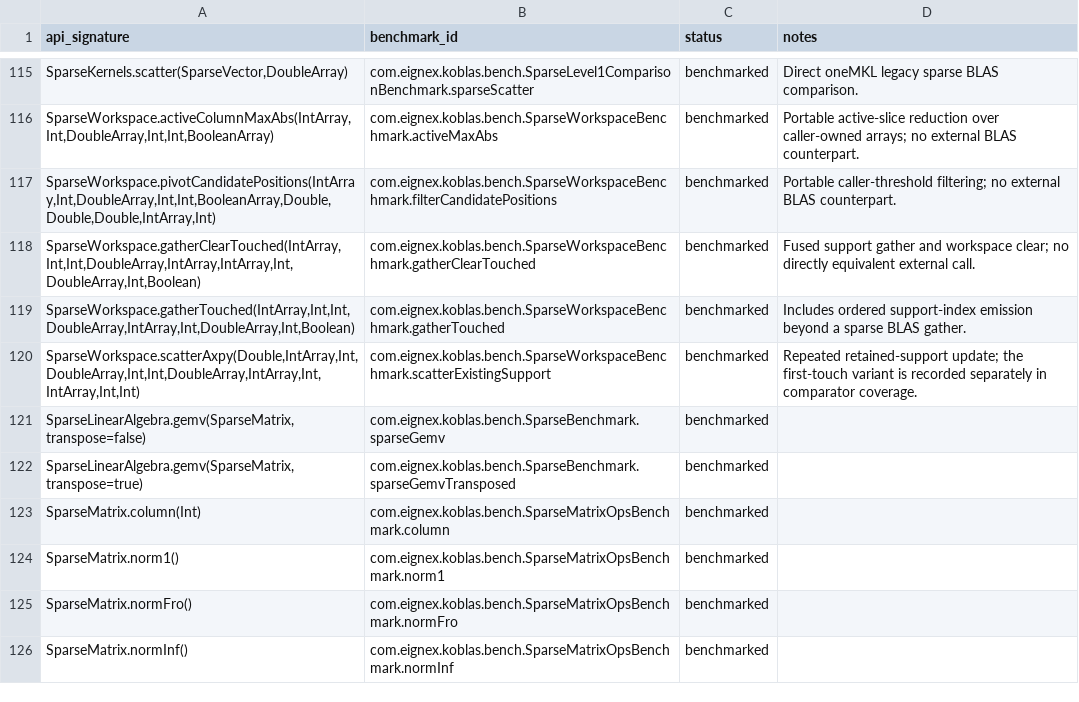
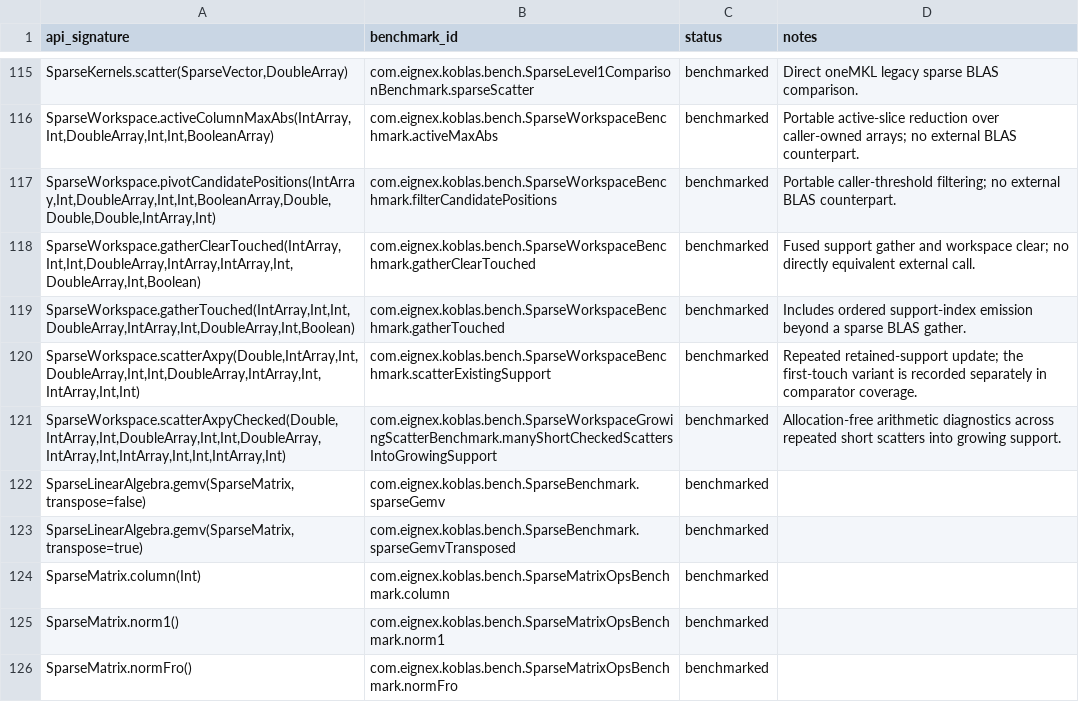
Before and after one commit to Eignex/koblas, a TSV file: koblas-bench/benchmark-coverage.tsv, drawn as a sheet; only a part is shown, gaps mark what is left out; the shorter side is filled out with more unchanged rows.

```diff
--- a/koblas-bench/benchmark-coverage.tsv
+++ b/koblas-bench/benchmark-coverage.tsv
@@ -120,2 +120,3 @@ SparseWorkspace.gatherTouched(IntArray,Int,Int,DoubleArray,IntArray,Int,DoubleAr
 SparseWorkspace.scatterAxpy(Double,IntArray,Int,DoubleArray,Int,Int,DoubleArray,IntArray,Int,IntArray,Int,Int)	com.eignex.koblas.bench.SparseWorkspaceBenchmark.scatterExistingSupport	benchmarked	Repeated retained-support update; the first-touch variant is recorded separately in comparator coverage.
+SparseWorkspace.scatterAxpyChecked(Double,IntArray,Int,DoubleArray,Int,Int,DoubleArray,IntArray,Int,IntArray,Int,Int,IntArray,Int)	com.eignex.koblas.bench.SparseWorkspaceGrowingScatterBenchmark.manyShortCheckedScattersIntoGrowingSupport	benchmarked	Allocation-free arithmetic diagnostics across repeated short scatters into growing support.
 SparseLinearAlgebra.gemv(SparseMatrix,transpose=false)	com.eignex.koblas.bench.SparseBenchmark.sparseGemv	benchmarked	
```
Also changed, not shown: koblas-bench/comparator-coverage.tsv, koblas-bench/public-numerical-api.tsv, 7 other files.
